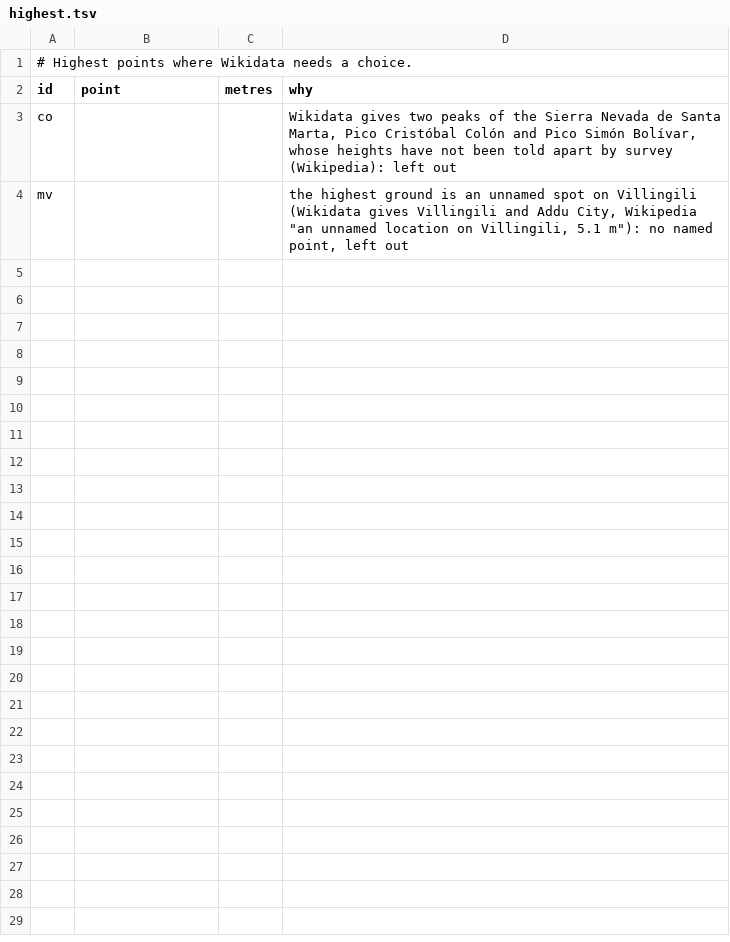
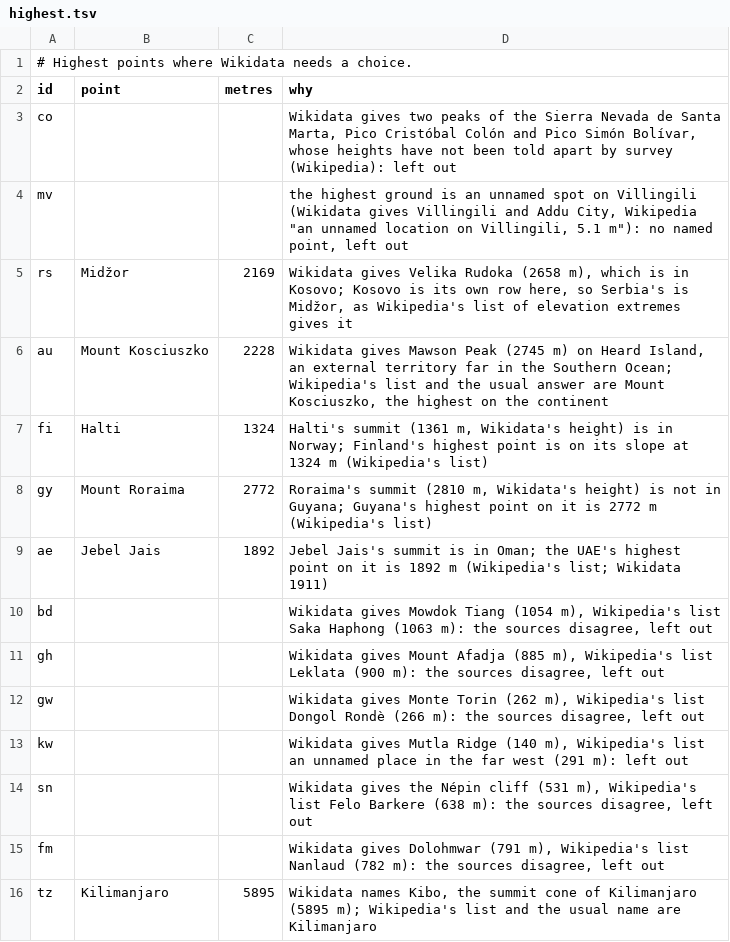
Before and after one commit to lorien-danger/knack-country-facts, a TSV file: build/highest.tsv, drawn as a sheet; the diff names each change by its address in the sheet, - before the commit and + after, or states it on an @@ line.

```diff
--- a/build/highest.tsv
+++ b/build/highest.tsv
+row 5: rs | Midžor | 2169 | Wikidata gives Velika Rudoka (2658 m), which is in Kosovo; Kosovo is its own row here, so Serbia's is Midžor, as Wikipedia's list of elevation extremes gives it
+row 6: au | Mount Kosciuszko | 2228 | Wikidata gives Mawson Peak (2745 m) on Heard Island, an external territory far in the Southern Ocean; Wikipedia's list and the usual answer are Mount Kosciuszko, the highest on the continent
+row 7: fi | Halti | 1324 | Halti's summit (1361 m, Wikidata's height) is in Norway; Finland's highest point is on its slope at 1324 m (Wikipedia's list)
+row 8: gy | Mount Roraima | 2772 | Roraima's summit (2810 m, Wikidata's height) is not in Guyana; Guyana's highest point on it is 2772 m (Wikipedia's list)
+row 9: ae | Jebel Jais | 1892 | Jebel Jais's summit is in Oman; the UAE's highest point on it is 1892 m (Wikipedia's list; Wikidata 1911)
+row 10: bd |  |  | Wikidata gives Mowdok Tiang (1054 m), Wikipedia's list Saka Haphong (1063 m): the sources disagree, left out
+row 11: gh |  |  | Wikidata gives Mount Afadja (885 m), Wikipedia's list Leklata (900 m): the sources disagree, left out
+row 12: gw |  |  | Wikidata gives Monte Torin (262 m), Wikipedia's list Dongol Rondè (266 m): the sources disagree, left out
+row 13: kw |  |  | Wikidata gives Mutla Ridge (140 m), Wikipedia's list an unnamed place in the far west (291 m): left out
+row 14: sn |  |  | Wikidata gives the Népin cliff (531 m), Wikipedia's list Felo Barkere (638 m): the sources disagree, left out
+row 15: fm |  |  | Wikidata gives Dolohmwar (791 m), Wikipedia's list Nanlaud (782 m): the sources disagree, left out
+row 16: tz | Kilimanjaro | 5895 | Wikidata names Kibo, the summit cone of Kilimanjaro (5895 m); Wikipedia's list and the usual name are Kilimanjaro
```
Also changed, not shown: 6 other files.
